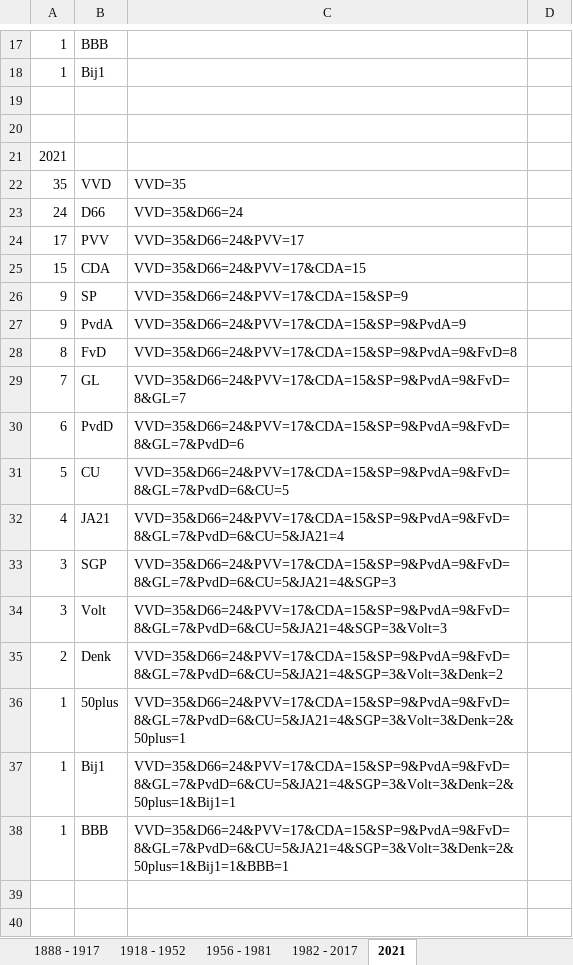
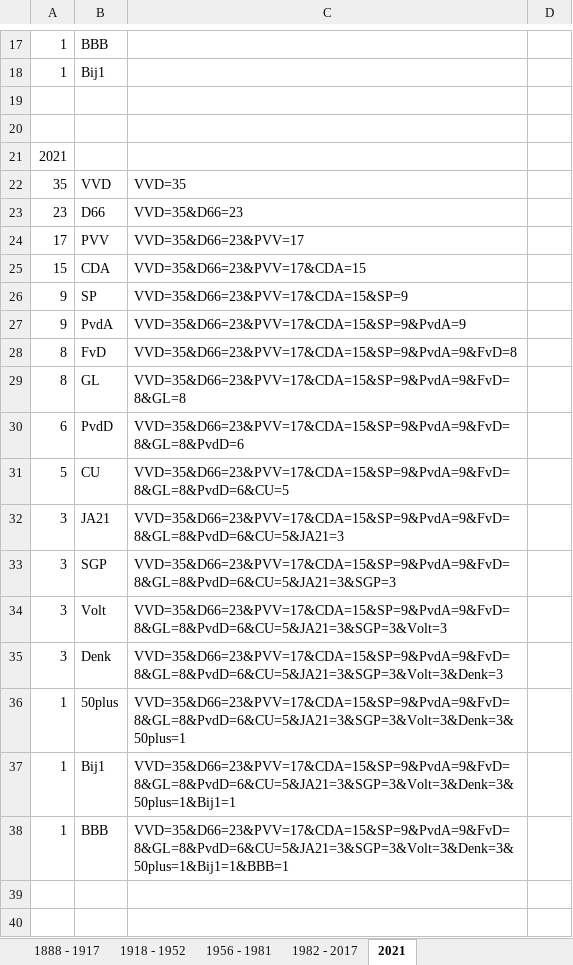
Before and after one commit to PJvanDiepen/COOLbackend, an Excel workbook: doc/tk.xlsx, sheet 2021, drawn as a sheet; only a part is shown, gaps mark what is left out; values as stored, in another font and other column widths than the file's, no borders; the diff covers the shown part only; the diff names each change by its address in the sheet, - before the commit and + after, or states it on an @@ line.

```diff
--- a/doc/tk.xlsx (sheet 2021)
+++ b/doc/tk.xlsx (sheet 2021)
-A23: 24
+A23: 23
-C23: VVD=35&D66=24
+C23: VVD=35&D66=23
-C24: VVD=35&D66=24&PVV=17
+C24: VVD=35&D66=23&PVV=17
-C25: VVD=35&D66=24&PVV=17&CDA=15
+C25: VVD=35&D66=23&PVV=17&CDA=15
-C26: VVD=35&D66=24&PVV=17&CDA=15&SP=9
+C26: VVD=35&D66=23&PVV=17&CDA=15&SP=9
-C27: VVD=35&D66=24&PVV=17&CDA=15&SP=9&PvdA=9
+C27: VVD=35&D66=23&PVV=17&CDA=15&SP=9&PvdA=9
-C28: VVD=35&D66=24&PVV=17&CDA=15&SP=9&PvdA=9&FvD=8
+C28: VVD=35&D66=23&PVV=17&CDA=15&SP=9&PvdA=9&FvD=8
-A29: 7
+A29: 8
-C29: VVD=35&D66=24&PVV=17&CDA=15&SP=9&PvdA=9&FvD=8&GL=7
+C29: VVD=35&D66=23&PVV=17&CDA=15&SP=9&PvdA=9&FvD=8&GL=8
-C30: VVD=35&D66=24&PVV=17&CDA=15&SP=9&PvdA=9&FvD=8&GL=7&PvdD=6
+C30: VVD=35&D66=23&PVV=17&CDA=15&SP=9&PvdA=9&FvD=8&GL=8&PvdD=6
-C31: VVD=35&D66=24&PVV=17&CDA=15&SP=9&PvdA=9&FvD=8&GL=7&PvdD=6&CU=5
+C31: VVD=35&D66=23&PVV=17&CDA=15&SP=9&PvdA=9&FvD=8&GL=8&PvdD=6&CU=5
-A32: 4
+A32: 3
-C32: VVD=35&D66=24&PVV=17&CDA=15&SP=9&PvdA=9&FvD=8&GL=7&PvdD=6&CU=5&JA21=4
+C32: VVD=35&D66=23&PVV=17&CDA=15&SP=9&PvdA=9&FvD=8&GL=8&PvdD=6&CU=5&JA21=3
-C33: VVD=35&D66=24&PVV=17&CDA=15&SP=9&PvdA=9&FvD=8&GL=7&PvdD=6&CU=5&JA21=4&SGP=3
+C33: VVD=35&D66=23&PVV=17&CDA=15&SP=9&PvdA=9&FvD=8&GL=8&PvdD=6&CU=5&JA21=3&SGP=3
-C34: VVD=35&D66=24&PVV=17&CDA=15&SP=9&PvdA=9&FvD=8&GL=7&PvdD=6&CU=5&JA21=4&SGP=3&Volt=3
+C34: VVD=35&D66=23&PVV=17&CDA=15&SP=9&PvdA=9&FvD=8&GL=8&PvdD=6&CU=5&JA21=3&SGP=3&Volt=3
-A35: 2
+A35: 3
-C35: VVD=35&D66=24&PVV=17&CDA=15&SP=9&PvdA=9&FvD=8&GL=7&PvdD=6&CU=5&JA21=4&SGP=3&Volt=3&Denk=2
+C35: VVD=35&D66=23&PVV=17&CDA=15&SP=9&PvdA=9&FvD=8&GL=8&PvdD=6&CU=5&JA21=3&SGP=3&Volt=3&Denk=3
-C36: VVD=35&D66=24&PVV=17&CDA=15&SP=9&PvdA=9&FvD=8&GL=7&PvdD=6&CU=5&JA21=4&SGP=3&Volt=3&Denk=2&50plus=1
+C36: VVD=35&D66=23&PVV=17&CDA=15&SP=9&PvdA=9&FvD=8&GL=8&PvdD=6&CU=5&JA21=3&SGP=3&Volt=3&Denk=3&50plus=1
-C37: VVD=35&D66=24&PVV=17&CDA=15&SP=9&PvdA=9&FvD=8&GL=7&PvdD=6&CU=5&JA21=4&SGP=3&Volt=3&Denk=2&50plus=1&Bij1=1
+C37: VVD=35&D66=23&PVV=17&CDA=15&SP=9&PvdA=9&FvD=8&GL=8&PvdD=6&CU=5&JA21=3&SGP=3&Volt=3&Denk=3&50plus=1&Bij1=1
-C38: VVD=35&D66=24&PVV=17&CDA=15&SP=9&PvdA=9&FvD=8&GL=7&PvdD=6&CU=5&JA21=4&SGP=3&Volt=3&Denk=2&50plus=1&Bij1=1&BBB=1
+C38: VVD=35&D66=23&PVV=17&CDA=15&SP=9&PvdA=9&FvD=8&GL=8&PvdD=6&CU=5&JA21=3&SGP=3&Volt=3&Denk=3&50plus=1&Bij1=1&BBB=1
```
Also changed, not shown: 22 added rows and 1 removed row elsewhere in this sheet, 5 other files.
